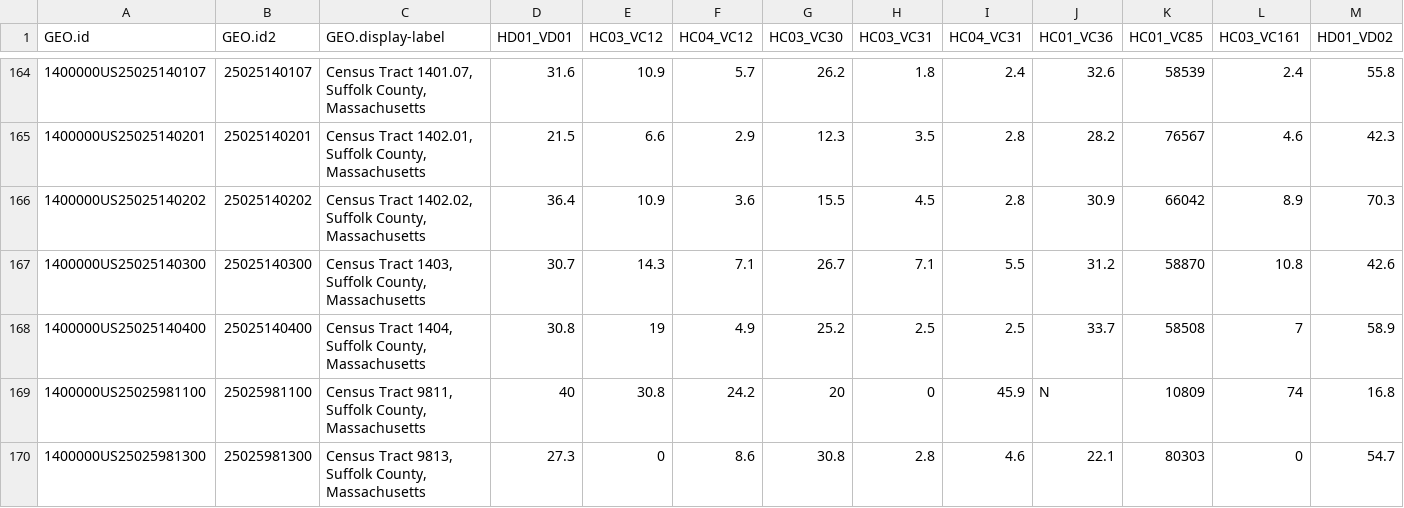
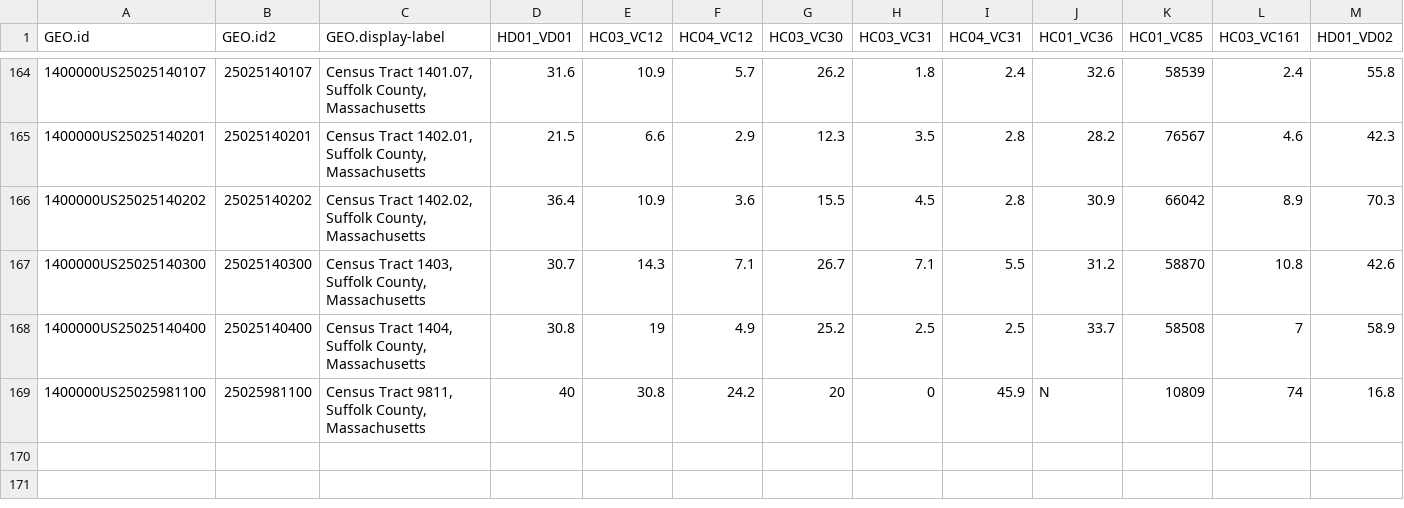
Before and after one commit to dj/boston, a CSV file: data/boston-data.csv, drawn as a sheet; only a part is shown, gaps mark what is left out; the diff names each change by its address in the sheet, - before the commit and + after, or states it on an @@ line.

Commit message:
Hack to get around difference in topojson census tracts and boston-data census tracts

```diff
--- a/data/boston-data.csv
+++ b/data/boston-data.csv
-row 170: 1400000US25025981300 | 25025981300 | Census Tract 9813, Suffolk County, Massachusetts | 27.3 | 0 | 8.6 | 30.8 | 2.8 | 4.6 | 22.1 | 80303 | 0 | 54.7
```
Also changed, not shown: 1 other file.
